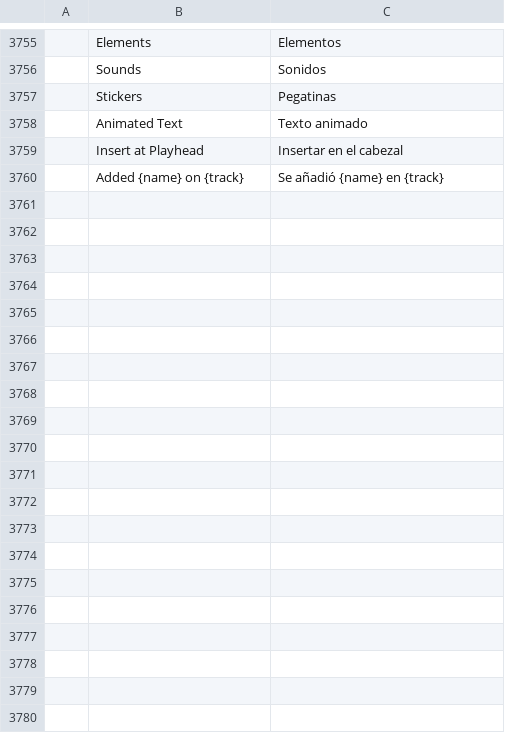
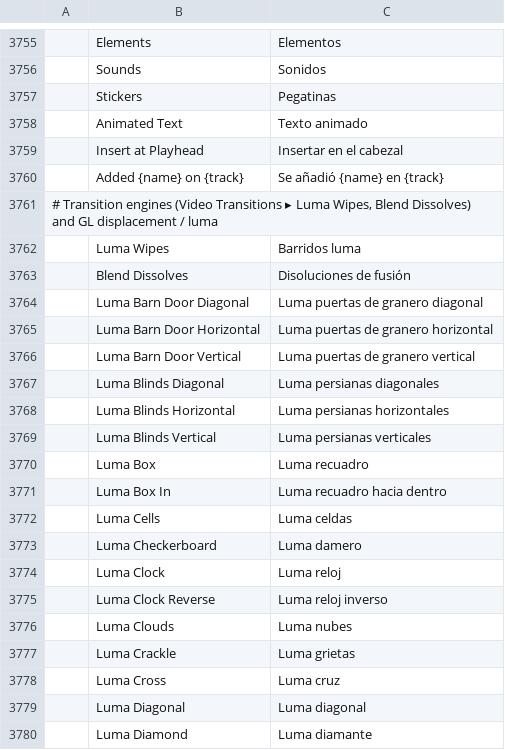
Before and after one commit to moheshmohan/AutoCut, a TSV file: crates/ui-egui/src/i18n/es.tsv, drawn as a sheet; only a part is shown, gaps mark what is left out; the diff covers the shown part only.

```diff
--- a/crates/ui-egui/src/i18n/es.tsv
+++ b/crates/ui-egui/src/i18n/es.tsv
@@ -3760 +3760,21 @@
 	Added {name} on {track}	Se añadió {name} en {track}
+# Transition engines (Video Transitions ▸ Luma Wipes, Blend Dissolves) and GL displacement / luma
+	Luma Wipes	Barridos luma
+	Blend Dissolves	Disoluciones de fusión
+	Luma Barn Door Diagonal	Luma puertas de granero diagonal
+	Luma Barn Door Horizontal	Luma puertas de granero horizontal
+	Luma Barn Door Vertical	Luma puertas de granero vertical
+	Luma Blinds Diagonal	Luma persianas diagonales
+	Luma Blinds Horizontal	Luma persianas horizontales
+	Luma Blinds Vertical	Luma persianas verticales
+	Luma Box	Luma recuadro
+	Luma Box In	Luma recuadro hacia dentro
+	Luma Cells	Luma celdas
+	Luma Checkerboard	Luma damero
+	Luma Clock	Luma reloj
+	Luma Clock Reverse	Luma reloj inverso
+	Luma Clouds	Luma nubes
+	Luma Crackle	Luma grietas
+	Luma Cross	Luma cruz
+	Luma Diagonal	Luma diagonal
+	Luma Diamond	Luma diamante
```
Also changed, not shown: 53 added rows elsewhere in this file, crates/ui-egui/src/i18n/ja.tsv, 37 other files.
